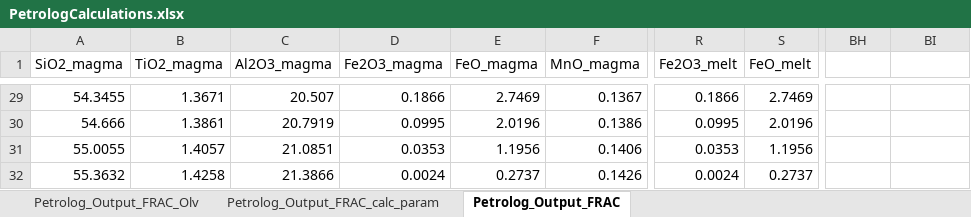
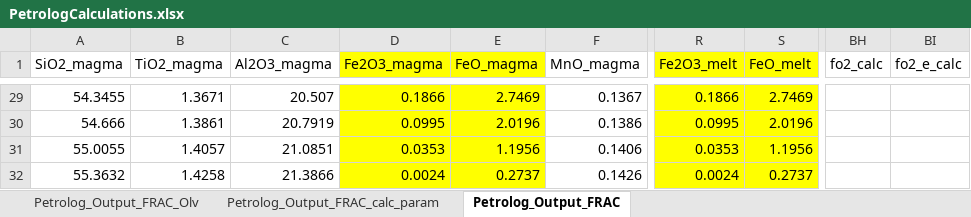
Before and after one commit to PennyWieser/PySulfSat, an Excel workbook: docs/Examples/Intro_Example_Petrolog_FC/PetrologCalculations.xlsx, sheet Petrolog_Output_FRAC, drawn as a sheet; only a part is shown, gaps mark what is left out; values as stored, in another font and other column widths than the file's, no borders; the diff covers the shown part only; the diff names each change by its address in the sheet, - before the commit and + after, or states it on an @@ line.

```diff
--- a/docs/Examples/Intro_Example_Petrolog_FC/PetrologCalculations.xlsx (sheet Petrolog_Output_FRAC)
+++ b/docs/Examples/Intro_Example_Petrolog_FC/PetrologCalculations.xlsx (sheet Petrolog_Output_FRAC)
-D1:E1 fill: none
+D1:E1 fill: #FFFF00
-R1:S1 fill: none
+R1:S1 fill: #FFFF00
-BH1: (empty)
+BH1: fo2_calc
-BI1: (empty)
+BI1: fo2_e_calc
-D29:E32 fill: none
+D29:E32 fill: #FFFF00
-R29:S32 fill: none
+R29:S32 fill: #FFFF00
```
Also changed, not shown: 2 edited cells and cell formats elsewhere in this sheet, Benchmarking/ONeill/Clean_Oneill_SCSSCalc_July2020_Calc_Sulf.xlsx, Benchmarking/Smythe/SCSS Calculation_Smythe_Dec2020Melts.xlsx, 22 other files.
